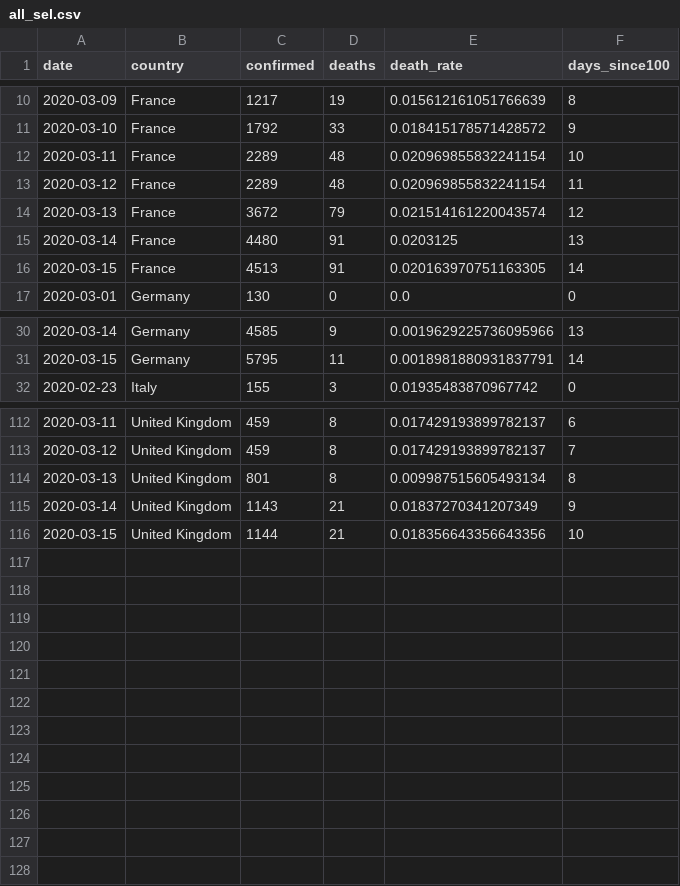
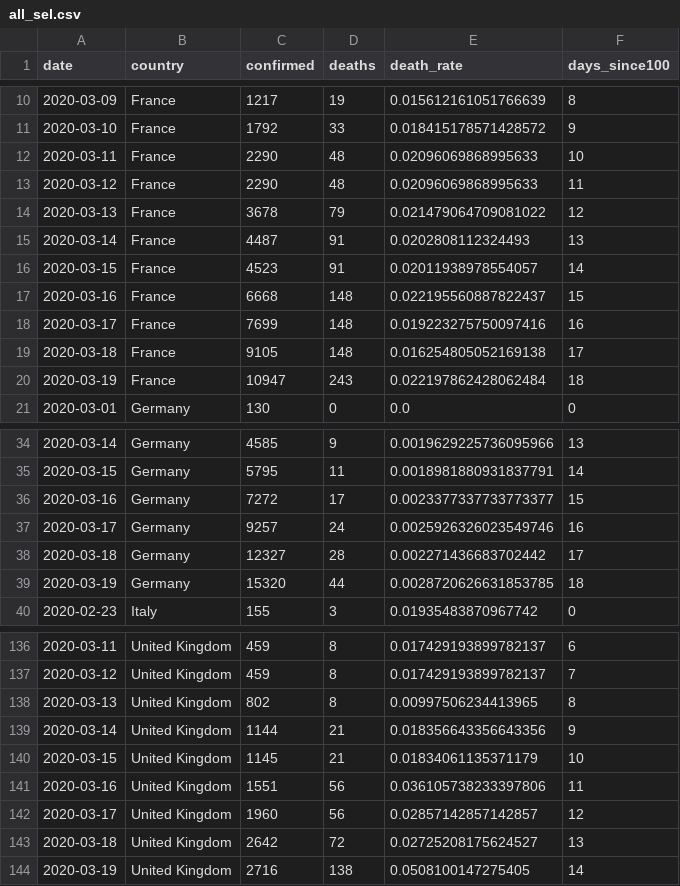
Before and after one commit to maxthemillion/d3-chart-components, a CSV file: public/data/all_sel.csv, drawn as a sheet; only a part is shown, gaps mark what is left out; the diff covers the shown part only.

```diff
--- a/public/data/all_sel.csv
+++ b/public/data/all_sel.csv
@@ -11,7 +11,11 @@ date,country,confirmed,deaths,death_rate,days_since100
 2020-03-10,France,1792,33,0.018415178571428572,9
-2020-03-11,France,2289,48,0.020969855832241154,10
-2020-03-12,France,2289,48,0.020969855832241154,11
-2020-03-13,France,3672,79,0.021514161220043574,12
-2020-03-14,France,4480,91,0.0203125,13
-2020-03-15,France,4513,91,0.020163970751163305,14
+2020-03-11,France,2290,48,0.02096069868995633,10
+2020-03-12,France,2290,48,0.02096069868995633,11
+2020-03-13,France,3678,79,0.021479064709081022,12
+2020-03-14,France,4487,91,0.0202808112324493,13
+2020-03-15,France,4523,91,0.02011938978554057,14
+2020-03-16,France,6668,148,0.022195560887822437,15
+2020-03-17,France,7699,148,0.019223275750097416,16
+2020-03-18,France,9105,148,0.016254805052169138,17
+2020-03-19,France,10947,243,0.022197862428062484,18
 2020-03-01,Germany,130,0,0.0,0
@@ -31,2 +35,6 @@ date,country,confirmed,deaths,death_rate,days_since100
 2020-03-15,Germany,5795,11,0.0018981880931837791,14
+2020-03-16,Germany,7272,17,0.0023377337733773377,15
+2020-03-17,Germany,9257,24,0.0025926326023549746,16
+2020-03-18,Germany,12327,28,0.002271436683702442,17
+2020-03-19,Germany,15320,44,0.0028720626631853785,18
 2020-02-23,Italy,155,3,0.01935483870967742,0
@@ -113,4 +137,8 @@ date,country,confirmed,deaths,death_rate,days_since100
 2020-03-12,United Kingdom,459,8,0.017429193899782137,7
-2020-03-13,United Kingdom,801,8,0.009987515605493134,8
-2020-03-14,United Kingdom,1143,21,0.01837270341207349,9
-2020-03-15,United Kingdom,1144,21,0.018356643356643356,10
+2020-03-13,United Kingdom,802,8,0.00997506234413965,8
+2020-03-14,United Kingdom,1144,21,0.018356643356643356,9
+2020-03-15,United Kingdom,1145,21,0.01834061135371179,10
+2020-03-16,United Kingdom,1551,56,0.036105738233397806,11
+2020-03-17,United Kingdom,1960,56,0.02857142857142857,12
+2020-03-18,United Kingdom,2642,72,0.02725208175624527,13
+2020-03-19,United Kingdom,2716,138,0.0508100147275405,14
```
Also changed, not shown: 16 added rows elsewhere in this file, 3 other files.
